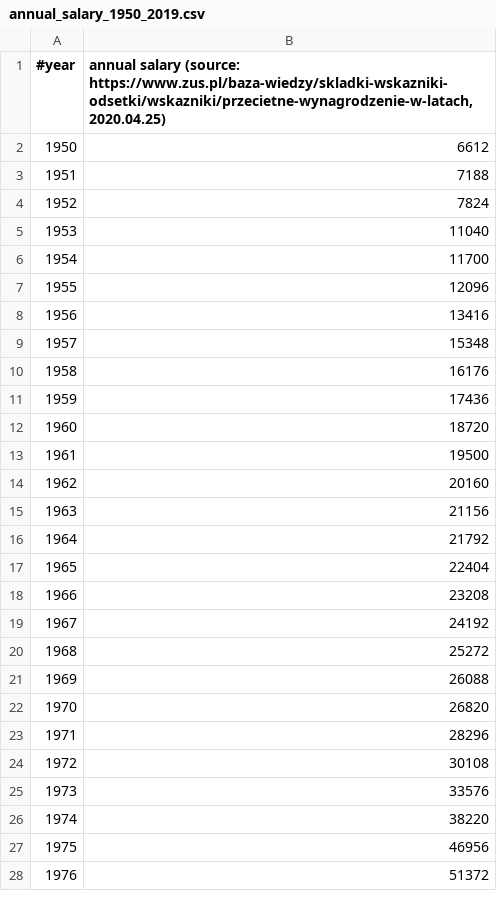
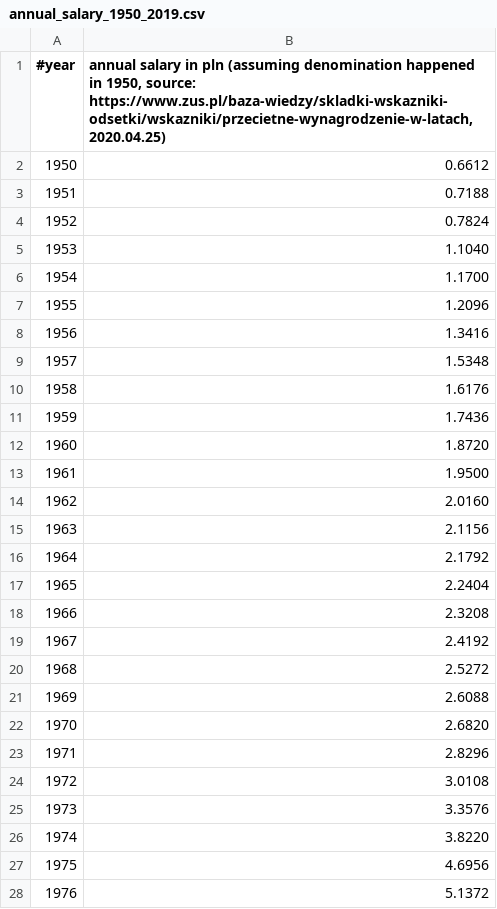
Before and after one commit to rafalambrozewicz/retirement-strategies, a CSV file: src/main/resources/annual_salary_1950_2019.csv, drawn as a sheet; only a part is shown; the diff covers the shown part only.

Commit message:
Updated annual salary csv, so that all salaries are expressed in PLN (as if denomination happened in 1950)

```diff
--- a/src/main/resources/annual_salary_1950_2019.csv
+++ b/src/main/resources/annual_salary_1950_2019.csv
@@ -1,28 +1,28 @@
-#year;annual salary (source: https://www.zus.pl/baza-wiedzy/skladki-wskazniki-odsetki/wskazniki/przecietne-wynagrodzenie-w-latach, 2020.04.25)
-1950;6612
-1951;7188
-1952;7824
-1953;11040
-1954;11700
-1955;12096
-1956;13416
-1957;15348
-1958;16176
-1959;17436
-1960;18720
-1961;19500
-1962;20160
-1963;21156
-1964;21792
-1965;22404
-1966;23208
-1967;24192
-1968;25272
-1969;26088
-1970;26820
-1971;28296
-1972;30108
-1973;33576
-1974;38220
-1975;46956
-1976;51372
+#year;annual salary in pln (assuming denomination happened in 1950, source: https://www.zus.pl/baza-wiedzy/skladki-wskazniki-odsetki/wskazniki/przecietne-wynagrodzenie-w-latach, 2020.04.25)
+1950;0.6612
+1951;0.7188
+1952;0.7824
+1953;1.1040
+1954;1.1700
+1955;1.2096
+1956;1.3416
+1957;1.5348
+1958;1.6176
+1959;1.7436
+1960;1.8720
+1961;1.9500
+1962;2.0160
+1963;2.1156
+1964;2.1792
+1965;2.2404
+1966;2.3208
+1967;2.4192
+1968;2.5272
+1969;2.6088
+1970;2.6820
+1971;2.8296
+1972;3.0108
+1973;3.3576
+1974;3.8220
+1975;4.6956
+1976;5.1372
```
Also changed, not shown: 18 edited cells elsewhere in this file.
